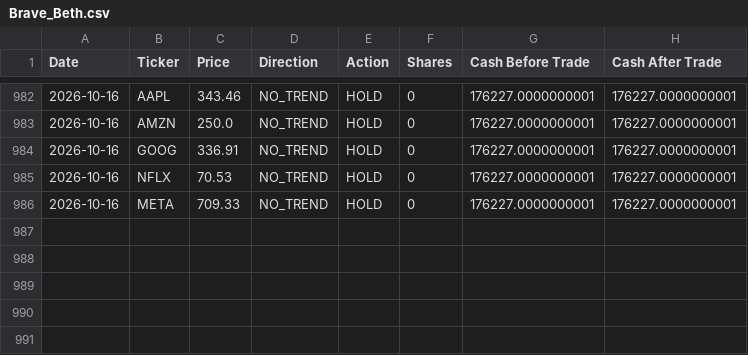
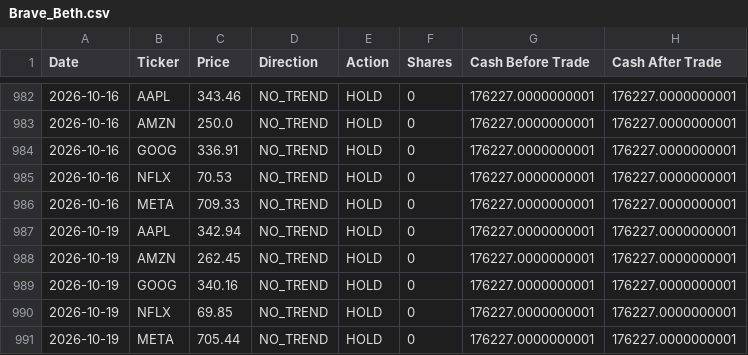
Before and after one commit to dr-cagri-tanriover/FAANG-Robotrader, a CSV file: data/Brave_Beth.csv, drawn as a sheet; only a part is shown, gaps mark what is left out.

```diff
--- a/data/Brave_Beth.csv
+++ b/data/Brave_Beth.csv
@@ -986 +986,6 @@ Date,Ticker,Price,Direction,Action,Shares,Cash Before Trade,Cash After Trade
 2026-10-16,META,709.33,NO_TREND,HOLD,0,176227.0000000001,176227.0000000001
+2026-10-19,AAPL,342.94,NO_TREND,HOLD,0,176227.0000000001,176227.0000000001
+2026-10-19,AMZN,262.45,NO_TREND,HOLD,0,176227.0000000001,176227.0000000001
+2026-10-19,GOOG,340.16,NO_TREND,HOLD,0,176227.0000000001,176227.0000000001
+2026-10-19,NFLX,69.85,NO_TREND,HOLD,0,176227.0000000001,176227.0000000001
+2026-10-19,META,705.44,NO_TREND,HOLD,0,176227.0000000001,176227.0000000001
```
Also changed, not shown: data/Optimal_Owen.csv, data/Random_Randy.csv, 1 other file.
